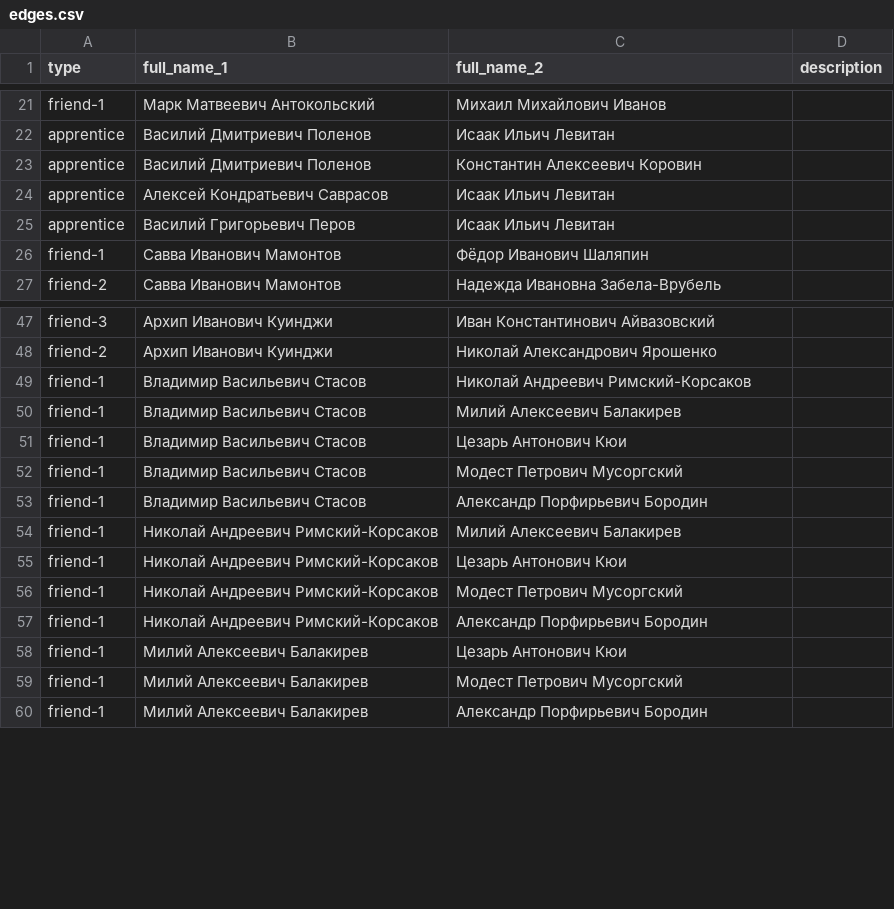
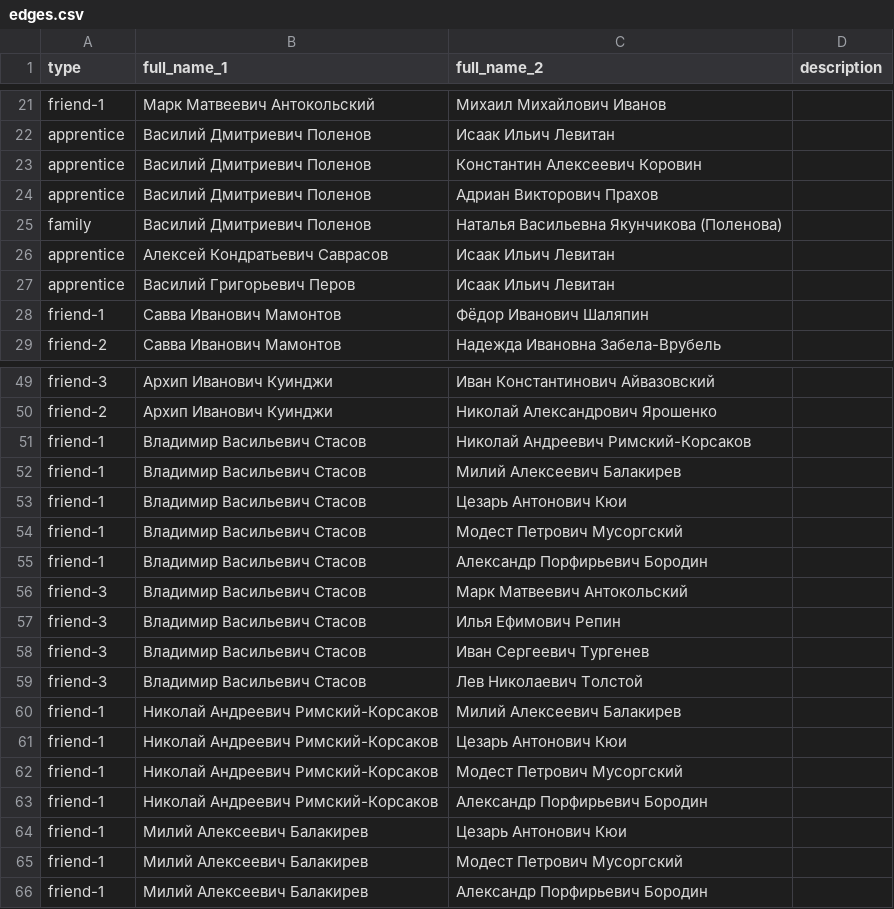
Before and after one commit to kyarygin/xix.github.io, a CSV file: graph_data/edges.csv, drawn as a sheet; only a part is shown, gaps mark what is left out; the diff covers the shown part only; the diff names each change by its address in the sheet, - before the commit and + after, or states it on an @@ line.

```diff
--- a/graph_data/edges.csv
+++ b/graph_data/edges.csv
+row 24: apprentice | Василий Дмитриевич Поленов | Адриан Викторович Прахов
+row 25: family | Василий Дмитриевич Поленов | Наталья Васильевна Якунчикова (Поленова)
+row 56: friend-3 | Владимир Васильевич Стасов | Марк Матвеевич Антокольский
+row 57: friend-3 | Владимир Васильевич Стасов | Илья Ефимович Репин
+row 58: friend-3 | Владимир Васильевич Стасов | Иван Сергеевич Тургенев
+row 59: friend-3 | Владимир Васильевич Стасов | Лев Николаевич Толстой
```
Also changed, not shown: 24 added rows elsewhere in this file, graph_data/nodes.csv, 20 other files.
